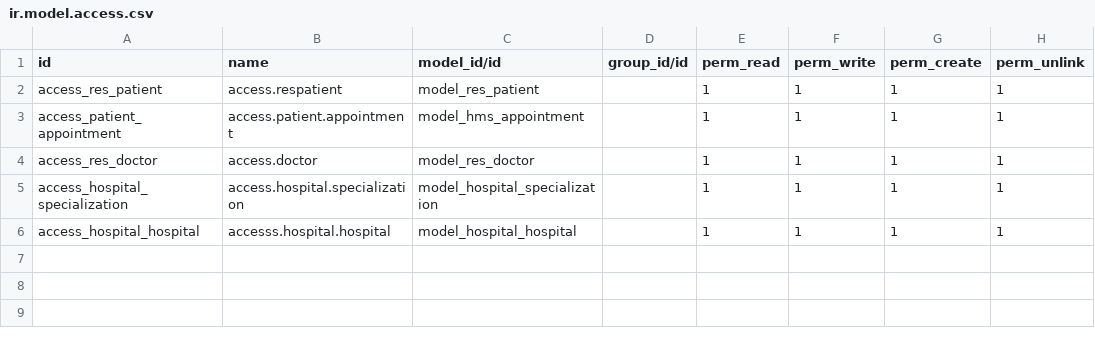
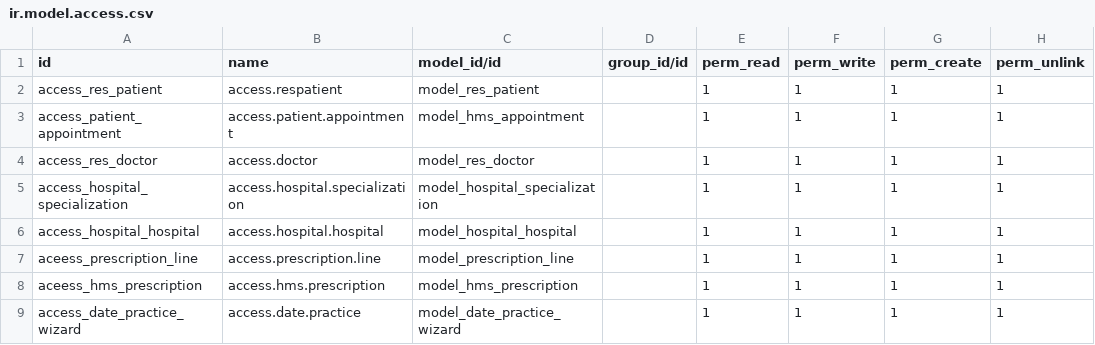
Before and after one commit to SanganiJP/Odoo_Practice, a CSV file: bista_hms/security/ir.model.access.csv, drawn as a sheet.

```diff
--- a/bista_hms/security/ir.model.access.csv
+++ b/bista_hms/security/ir.model.access.csv
@@ -5,2 +5,5 @@ access_res_doctor,access.doctor,model_res_doctor,,1,1,1,1
 access_hospital_specialization,access.hospital.specialization,model_hospital_specialization,,1,1,1,1
-access_hospital_hospital,accesss.hospital.hospital,model_hospital_hospital,,1,1,1,1
+access_hospital_hospital,access.hospital.hospital,model_hospital_hospital,,1,1,1,1
+aceess_prescription_line,access.prescription.line,model_prescription_line,,1,1,1,1
+aceess_hms_prescription,access.hms.prescription,model_hms_prescription,,1,1,1,1
+access_date_practice_wizard,access.date.practice,model_date_practice_wizard,,1,1,1,1
```
Also changed, not shown: 25 other files.
